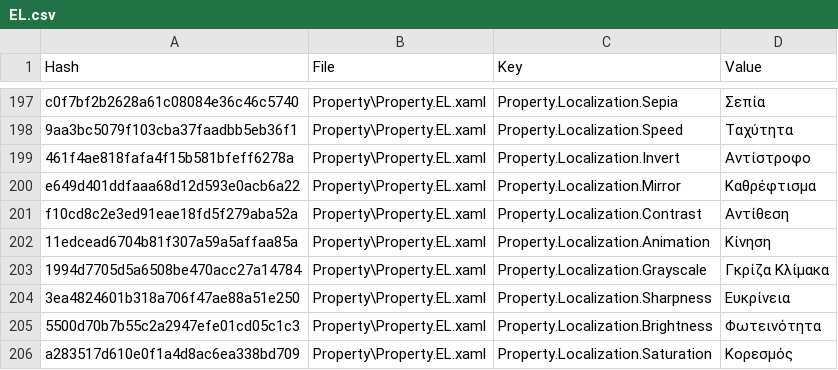
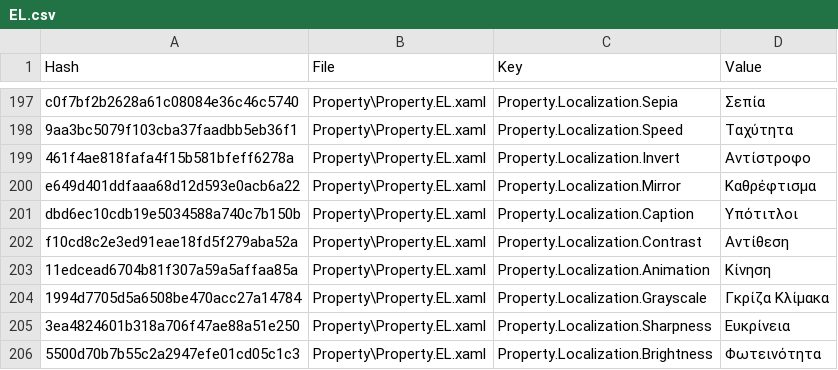
Before and after one commit to SassMaate/Wallpaper, a CSV file: .localize/EL.csv, drawn as a sheet; only a part is shown, gaps mark what is left out; the shorter side is filled out with more unchanged rows; the diff names each change by its address in the sheet, - before the commit and + after, or states it on an @@ line.

```diff
--- a/.localize/EL.csv
+++ b/.localize/EL.csv
+row 201: dbd6ec10cdb19e5034588a740c7b150b | Property\Property.EL.xaml | Property.Localization.Caption | Υπότιτλοι
```
Also changed, not shown: .localize/HI.csv, .localize/JA.csv, 43 other files.
